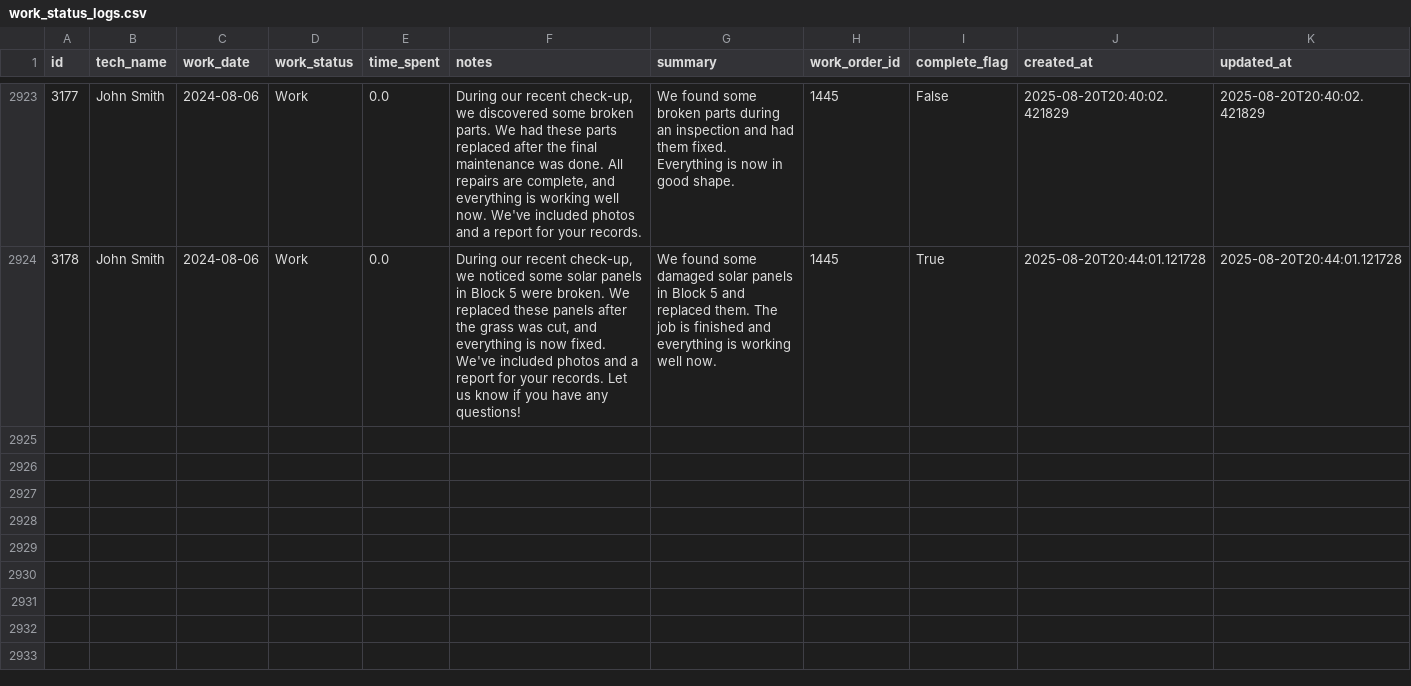
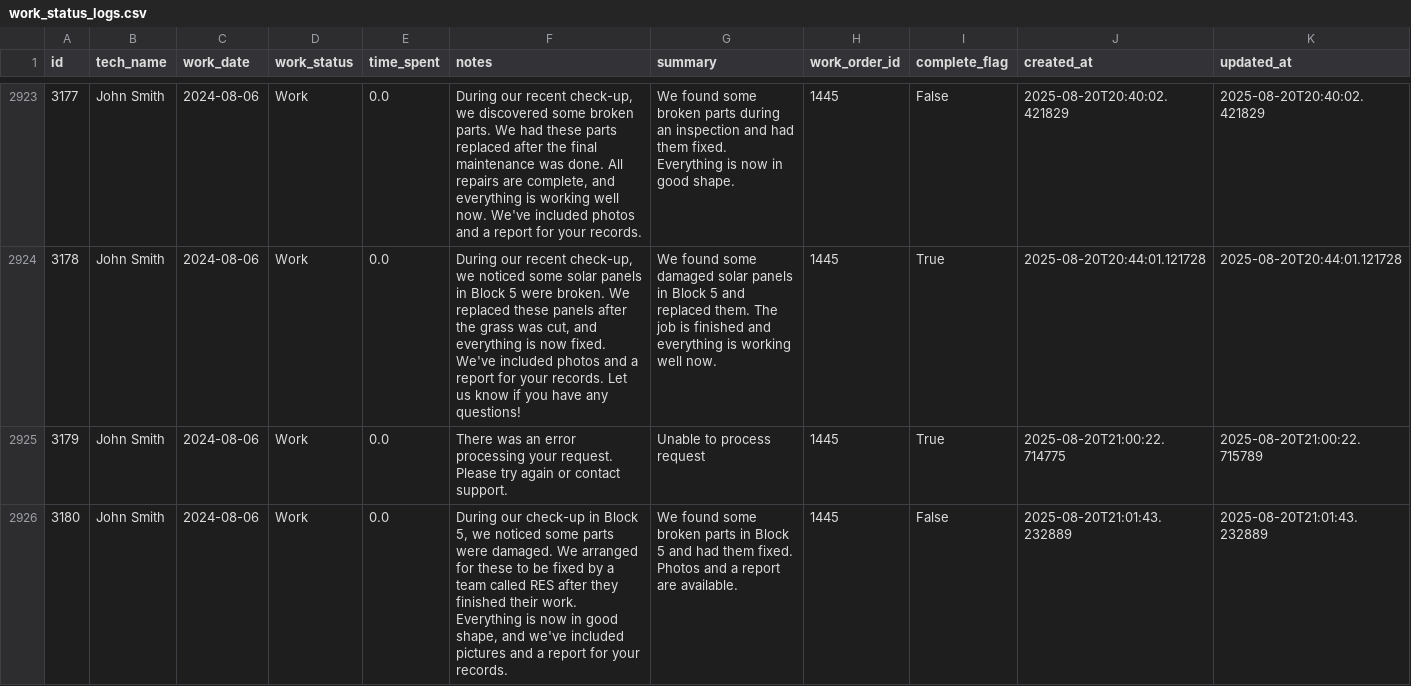
Before and after one commit to MazarSayed/field_services_agent, a CSV file: Database/work_status_logs.csv, drawn as a sheet; only a part is shown, gaps mark what is left out; the diff names each change by its address in the sheet, - before the commit and + after, or states it on an @@ line.

```diff
--- a/Database/work_status_logs.csv
+++ b/Database/work_status_logs.csv
+row 2925: 3179 | John Smith | 2024-08-06 | Work | 0.0 | There was an error processing your request. Please try again or contact support. | Unable to process request | 1445 | True | 2025-08-20T21:00:22.714775 | 2025-08-20T21:00:22.715789
+row 2926: 3180 | John Smith | 2024-08-06 | Work | 0.0 | During our check-up in Block 5, we noticed some parts were damaged. We arranged for these to be fixed by a team called RES after they finished their work. Everything is now in good shape, and we've included pictures and a report for your records. | We found some broken parts in Block 5 and had them fixed. Photos and a report are available. | 1445 | False | 2025-08-20T21:01:43.232889 | 2025-08-20T21:01:43.232889
```
Also changed, not shown: Database/status_log_chat.csv.
